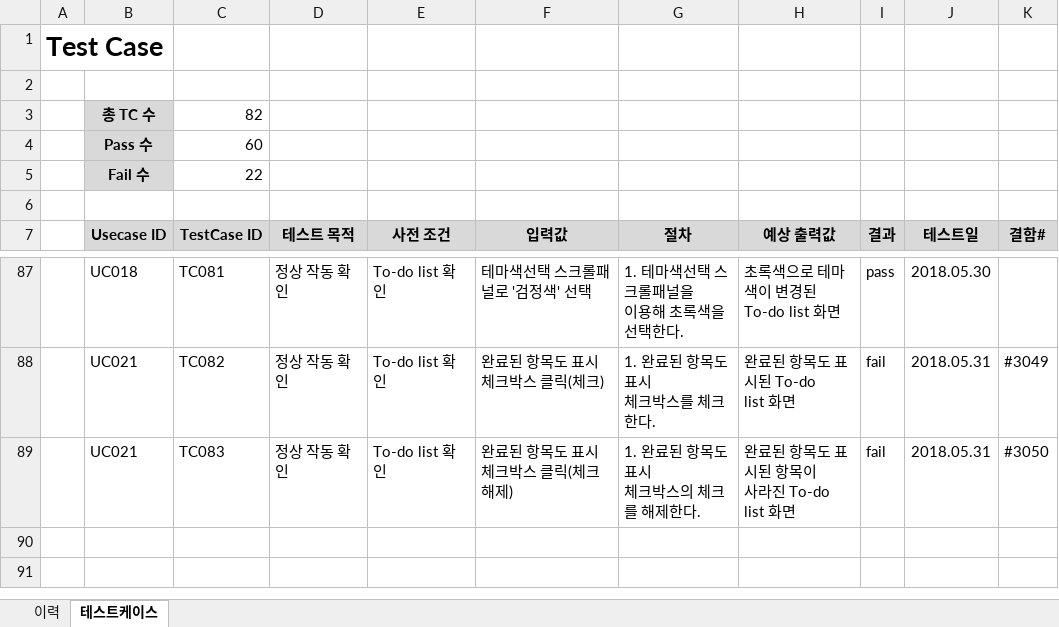
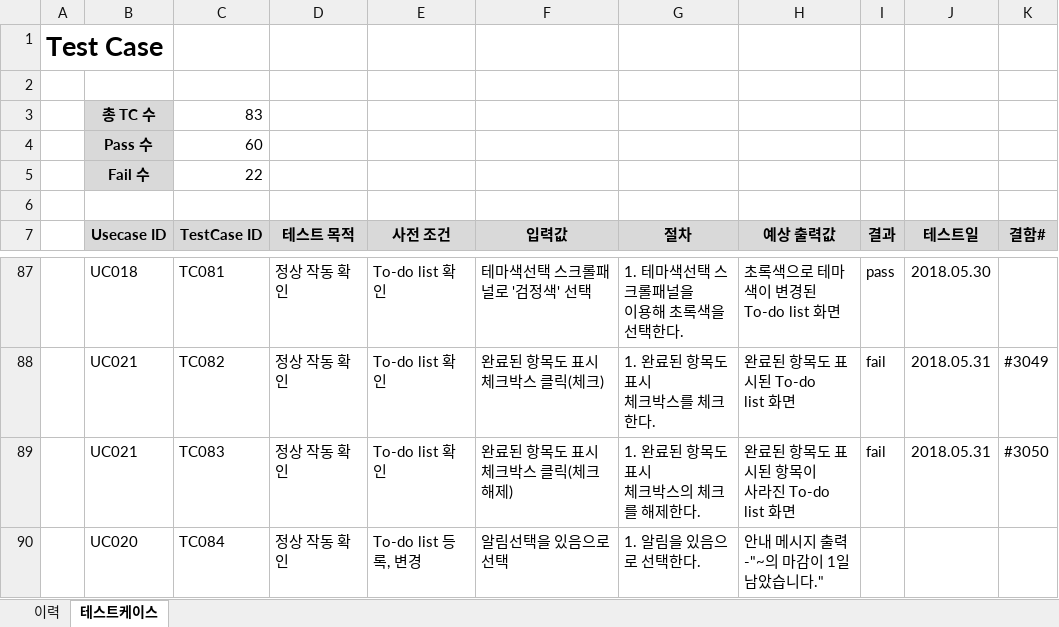
Before and after one commit to SMU-SE-Admin/18-1_8_PALZO_Doc, an Excel workbook: 05 테스팅/테스트케이스_Palzo.xlsx, sheet 테스트케이스, drawn as a sheet; only a part is shown, gaps mark what is left out; values as stored, in another font and other column widths than the file's, no borders; ↵ is a line break in a cell; the diff names each change by its address in the sheet, - before the commit and + after, or states it on an @@ line.

Commit message:
#1264 테스트케이스 작성
테스트 케이스 추가

```diff
--- a/05 테스팅/테스트케이스_Palzo.xlsx (sheet 테스트케이스)
+++ b/05 테스팅/테스트케이스_Palzo.xlsx (sheet 테스트케이스)
-C3 (TestCase ID): 82
+C3 (TestCase ID): 83
+row 90:  | UC020 | TC084 | 정상 작동 확인 | To-do list 등록, 변경 | 알림선택을 있음으로 선택 | 1. 알림을 있음으로 선택한다. | 안내 메시지 출력 ↵ -"~의 마감이 1일 남았습니다."
```
